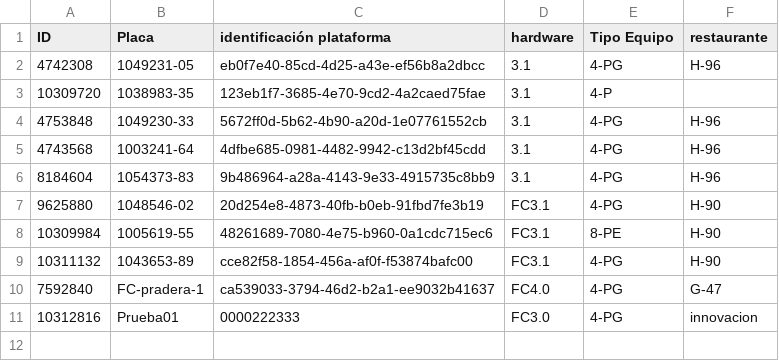
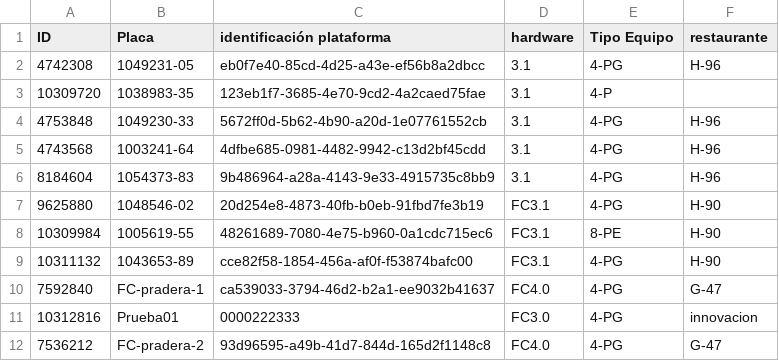
Before and after one commit to Proyectossole/Freidora-Cerrada-HP., a CSV file: Config-dispo/EQUIPOS.csv, drawn as a sheet.

Commit message:
Update EQUIPOS.csv

```diff
--- a/Config-dispo/EQUIPOS.csv
+++ b/Config-dispo/EQUIPOS.csv
@@ -11 +11,2 @@ ID,Placa,identificación plataforma,hardware,Tipo Equipo,restaurante,
 10312816,Prueba01,0000222333,FC3.0,4-PG,innovacion,
+7536212,FC-pradera-2,93d96595-a49b-41d7-844d-165d2f1148c8,FC4.0,4-PG,G-47,
```
